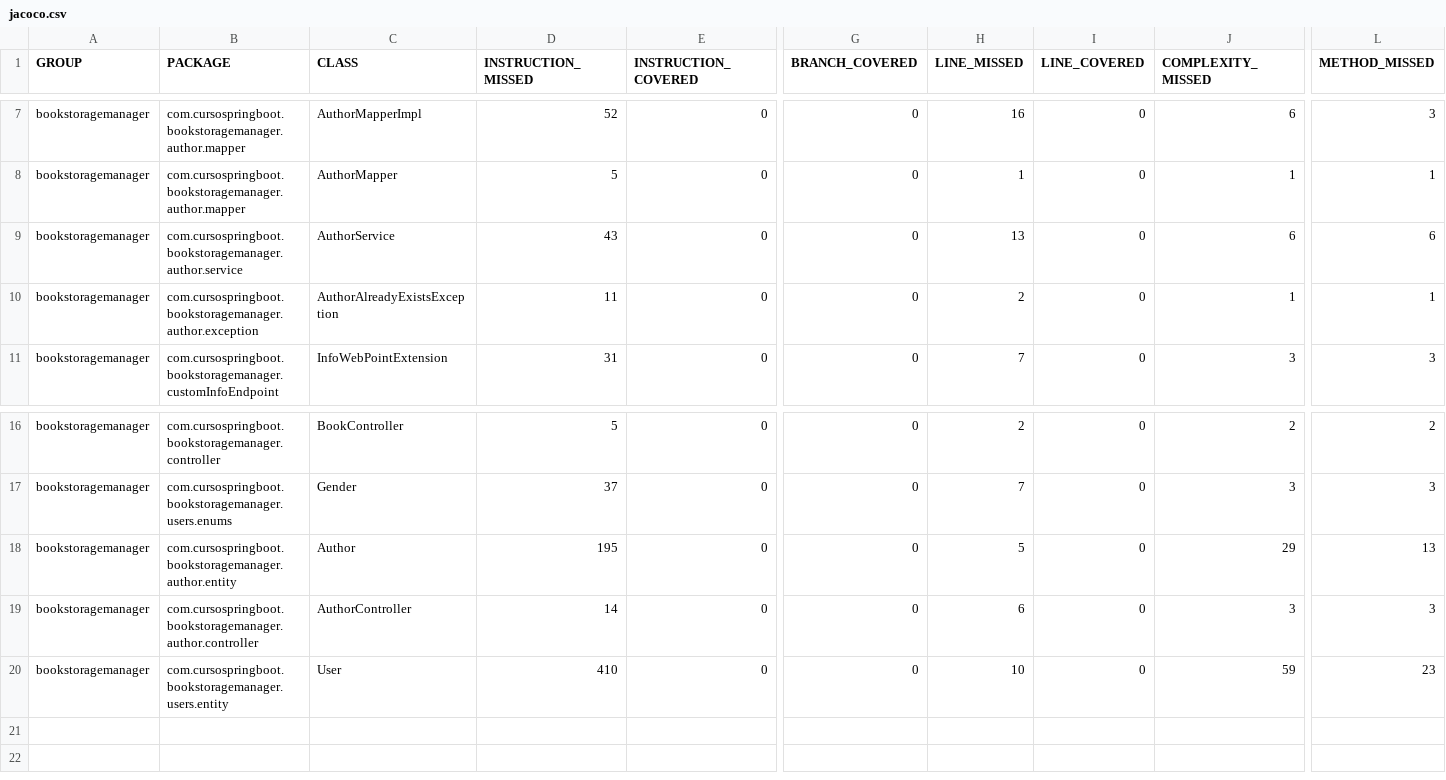
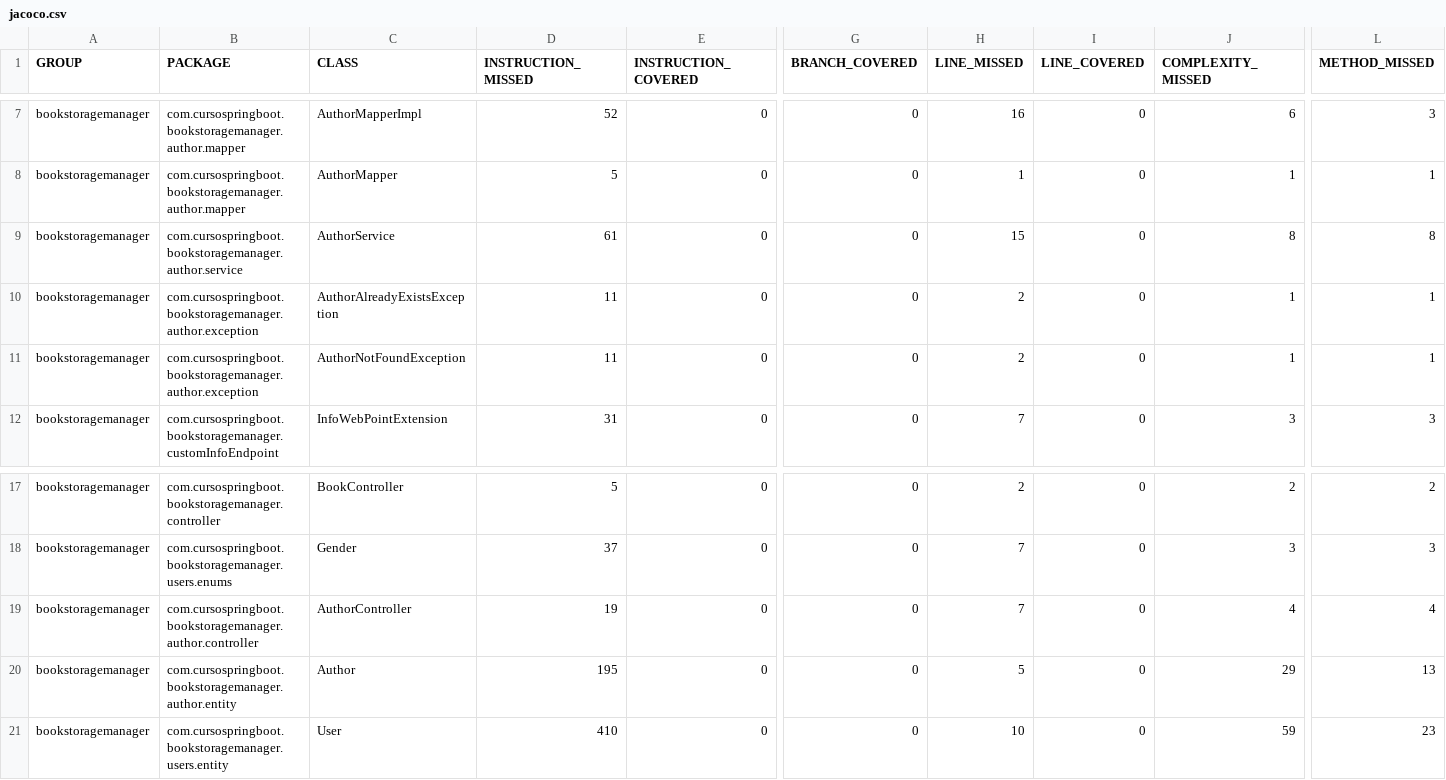
Before and after one commit to AntonioMenezesDeAraujo/cursoSpring, a CSV file: target/site/jacoco/jacoco.csv, drawn as a sheet; only a part is shown, gaps mark what is left out; removed rows and columns are numbered as before the commit, all else as after; rows hold the shown columns only; the diff names each change by its address in the sheet, - before the commit and + after, or states it on an @@ line.

```diff
--- a/target/site/jacoco/jacoco.csv
+++ b/target/site/jacoco/jacoco.csv
-D9 (INSTRUCTION_MISSED): 43
+D9 (INSTRUCTION_MISSED): 61
-H9 (LINE_MISSED): 13
+H9 (LINE_MISSED): 15
-J9 (COMPLEXITY_MISSED): 6
+J9 (COMPLEXITY_MISSED): 8
-L9 (METHOD_MISSED): 6
+L9 (METHOD_MISSED): 8
+row 11: bookstoragemanager | com.cursospringboot.bookstoragemanager.author.exception | AuthorNotFoundException | 11 | 0 | 0 | 2 | 0 | 1 | 1
+row 19: bookstoragemanager | com.cursospringboot.bookstoragemanager.author.controller | AuthorController | 19 | 0 | 0 | 7 | 0 | 4 | 4
-row 19: bookstoragemanager | com.cursospringboot.bookstoragemanager.author.controller | AuthorController | 14 | 0 | 0 | 6 | 0 | 3 | 3
```
Also changed, not shown: 55 other files.
